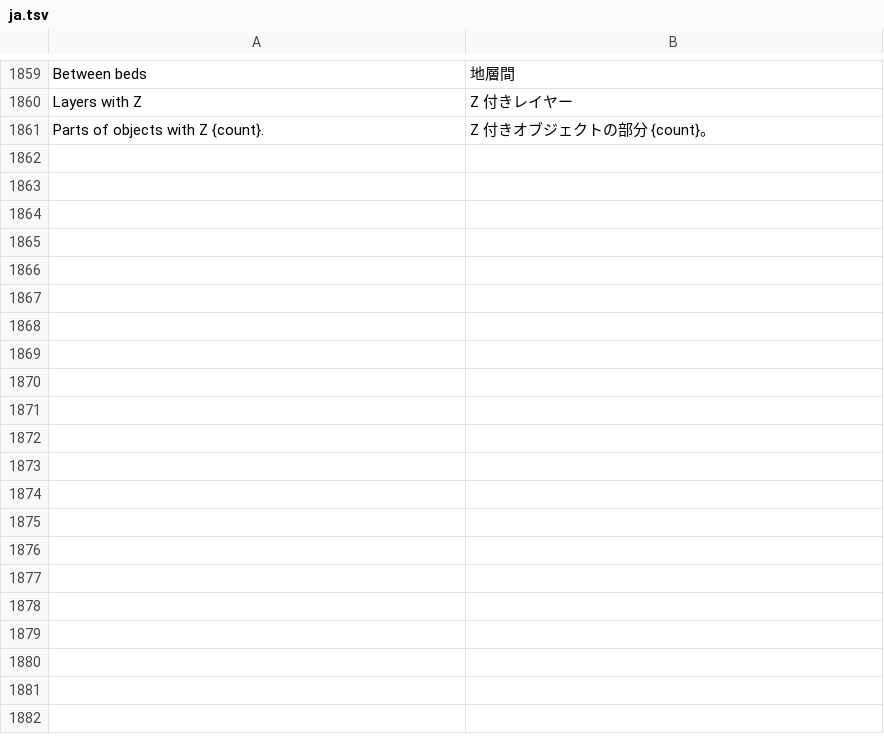
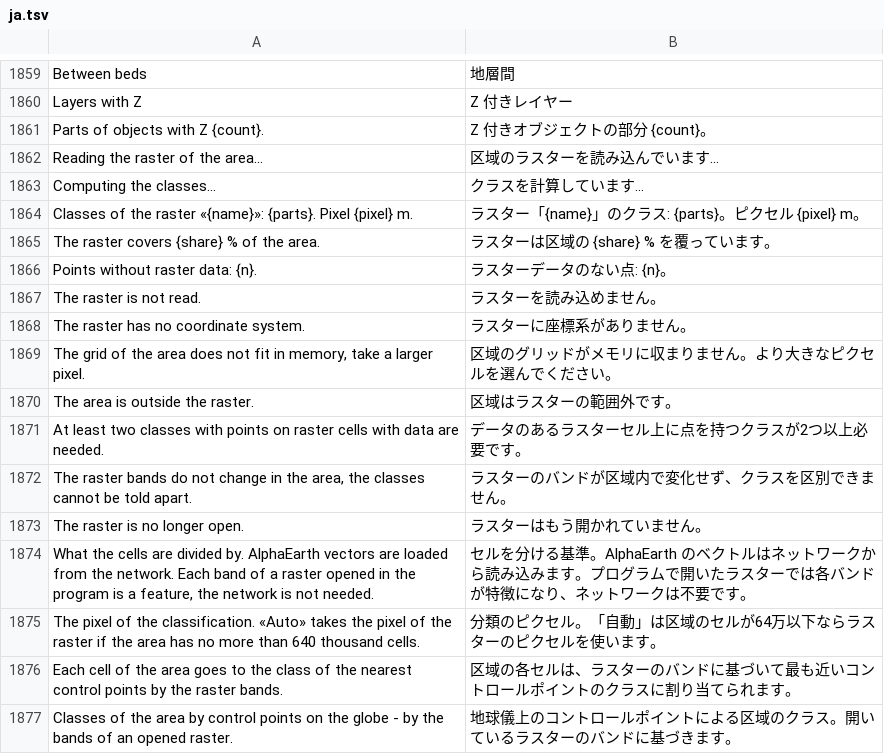
Before and after one commit to Valery35/planetx-lite, a TSV file: crates/ui/i18n/ja.tsv, drawn as a sheet; only a part is shown, gaps mark what is left out.

```diff
--- a/crates/ui/i18n/ja.tsv
+++ b/crates/ui/i18n/ja.tsv
@@ -1861 +1861,17 @@ Layers with Z	Z 付きレイヤー
 Parts of objects with Z {count}.	Z 付きオブジェクトの部分 {count}。
+Reading the raster of the area…	区域のラスターを読み込んでいます…
+Computing the classes…	クラスを計算しています…
+Classes of the raster «{name}»: {parts}. Pixel {pixel} m.	ラスター「{name}」のクラス: {parts}。ピクセル {pixel} m。
+The raster covers {share} % of the area.	ラスターは区域の {share} % を覆っています。
+Points without raster data: {n}.	ラスターデータのない点: {n}。
+The raster is not read.	ラスターを読み込めません。
+The raster has no coordinate system.	ラスターに座標系がありません。
+The grid of the area does not fit in memory, take a larger pixel.	区域のグリッドがメモリに収まりません。より大きなピクセルを選んでください。
+The area is outside the raster.	区域はラスターの範囲外です。
+At least two classes with points on raster cells with data are needed.	データのあるラスターセル上に点を持つクラスが2つ以上必要です。
+The raster bands do not change in the area, the classes cannot be told apart.	ラスターのバンドが区域内で変化せず、クラスを区別できません。
+The raster is no longer open.	ラスターはもう開かれていません。
+What the cells are divided by. AlphaEarth vectors are loaded from the network. Each band of a raster opened in the program is a feature, the network is not needed.	セルを分ける基準。AlphaEarth のベクトルはネットワークから読み込みます。プログラムで開いたラスターでは各バンドが特徴になり、ネットワークは不要です。
+The pixel of the classification. «Auto» takes the pixel of the raster if the area has no more than 640 thousand cells.	分類のピクセル。「自動」は区域のセルが64万以下ならラスターのピクセルを使います。
+Each cell of the area goes to the class of the nearest control points by the raster bands.	区域の各セルは、ラスターのバンドに基づいて最も近いコントロールポイントのクラスに割り当てられます。
+Classes of the area by control points on the globe - by the bands of an opened raster.	地球儀上のコントロールポイントによる区域のクラス。開いているラスターのバンドに基づきます。
```
Also changed, not shown: crates/ui/i18n/de.tsv, crates/ui/i18n/ka.tsv, 23 other files.
